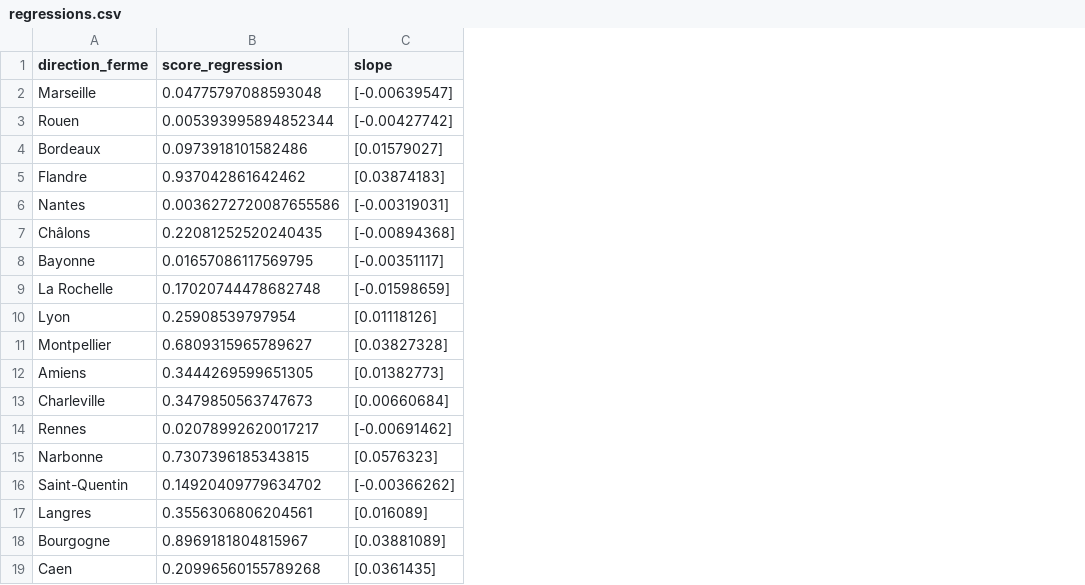
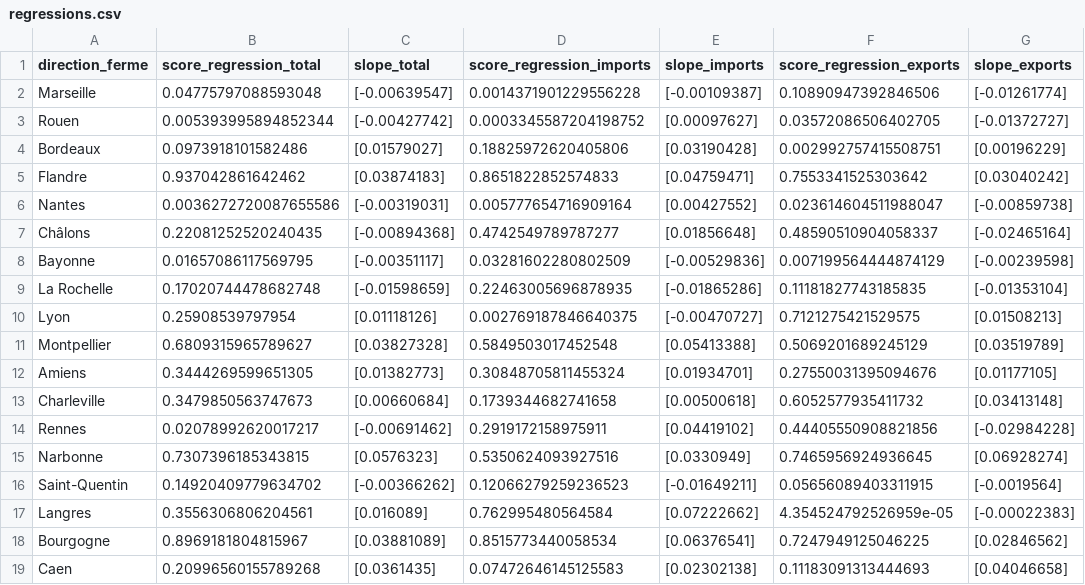
Before and after one commit to medialab/portic-storymaps-2023, a CSV file: datascripts/module_intro_C/regressions.csv, drawn as a sheet; the diff names each change by its address in the sheet, - before the commit and + after, or states it on an @@ line.

Commit message:
build data with imports/exports dropdown

```diff
--- a/datascripts/module_intro_C/regressions.csv
+++ b/datascripts/module_intro_C/regressions.csv
+column D (score_regression_imports), rows 2-19: 0.0014371901229556228 | 0.0003345587204198752 | 0.18825972620405806 | 0.8651822852574833 | 0.005777654716909164 | 0.4742549789787277 | 0.03281602280802509 | 0.22463005696878935 | 0.002769187846640375 | 0.5849503017452548 | 0.30848705811455324 | 0.1739344682741658 | 0.2919172158975911 | 0.5350624093927516 | 0.12066279259236523 | 0.762995480564584 | 0.8515773440058534 | 0.07472646145125583
+column E (slope_imports), rows 2-19: [-0.00109387] | [0.00097627] | [0.03190428] | [0.04759471] | [0.00427552] | [0.01856648] | [-0.00529836] | [-0.01865286] | [-0.00470727] | [0.05413388] | [0.01934701] | [0.00500618] | [0.04419102] | [0.0330949] | [-0.01649211] | [0.07222662] | [0.06376541] | [0.02302138]
+column F (score_regression_exports), rows 2-19: 0.10890947392846506 | 0.03572086506402705 | 0.002992757415508751 | 0.7553341525303642 | 0.023614604511988047 | 0.48590510904058337 | 0.007199564444874129 | 0.11181827743185835 | 0.7121275421529575 | 0.5069201689245129 | 0.27550031395094676 | 0.6052577935411732 | 0.44405550908821856 | 0.7465956924936645 | 0.05656089403311915 | 4.354524792526959e-05 | 0.7247949125046225 | 0.11183091313444693
+column G (slope_exports), rows 2-19: [-0.01261774] | [-0.01372727] | [0.00196229] | [0.03040242] | [-0.00859738] | [-0.02465164] | [-0.00239598] | [-0.01353104] | [0.01508213] | [0.03519789] | [0.01177105] | [0.03413148] | [-0.02984228] | [0.06928274] | [-0.0019564] | [-0.00022383] | [0.02846562] | [0.04046658]
-B1: score_regression
+B1: score_regression_total
-C1: slope
+C1: slope_total
```
Also changed, not shown: 2 other files.
